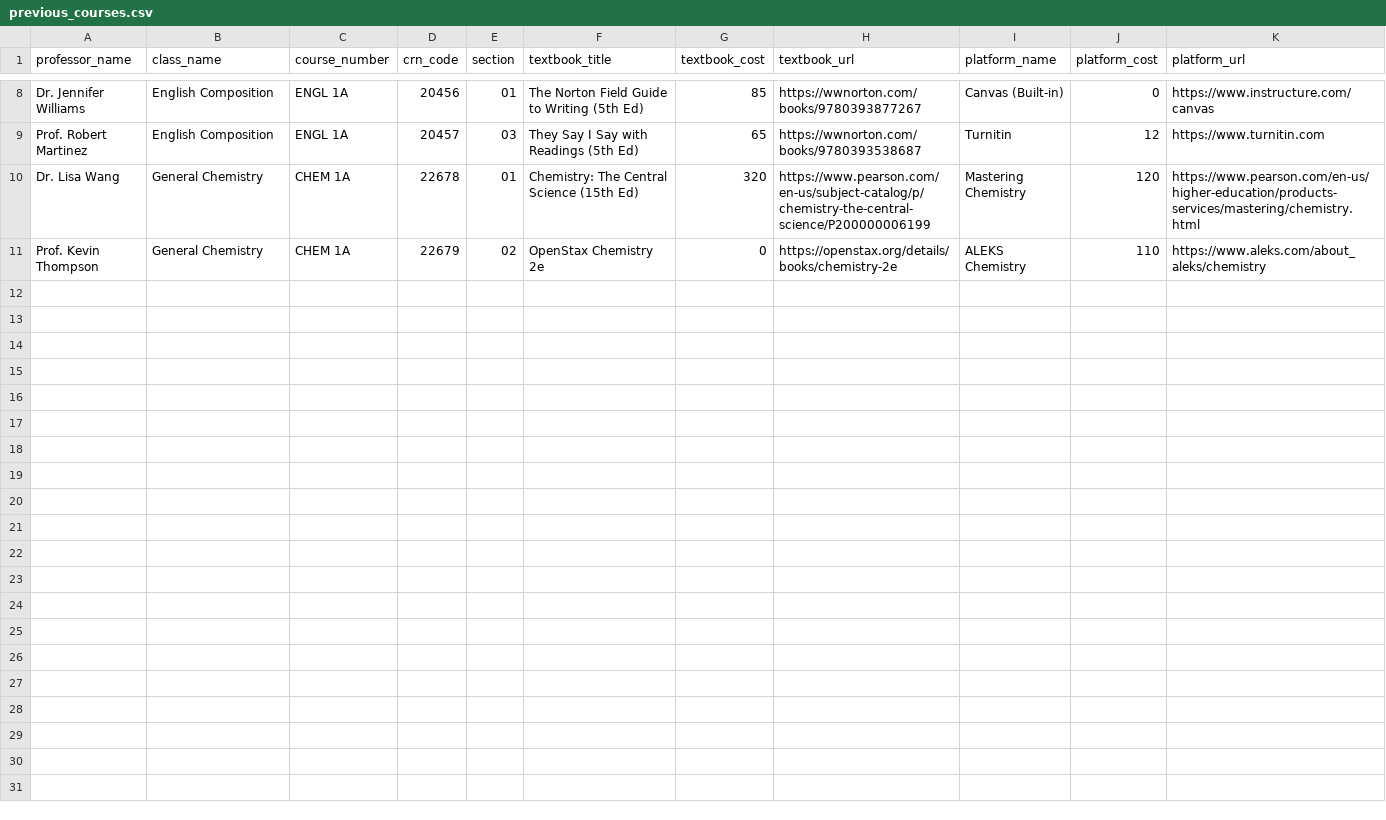
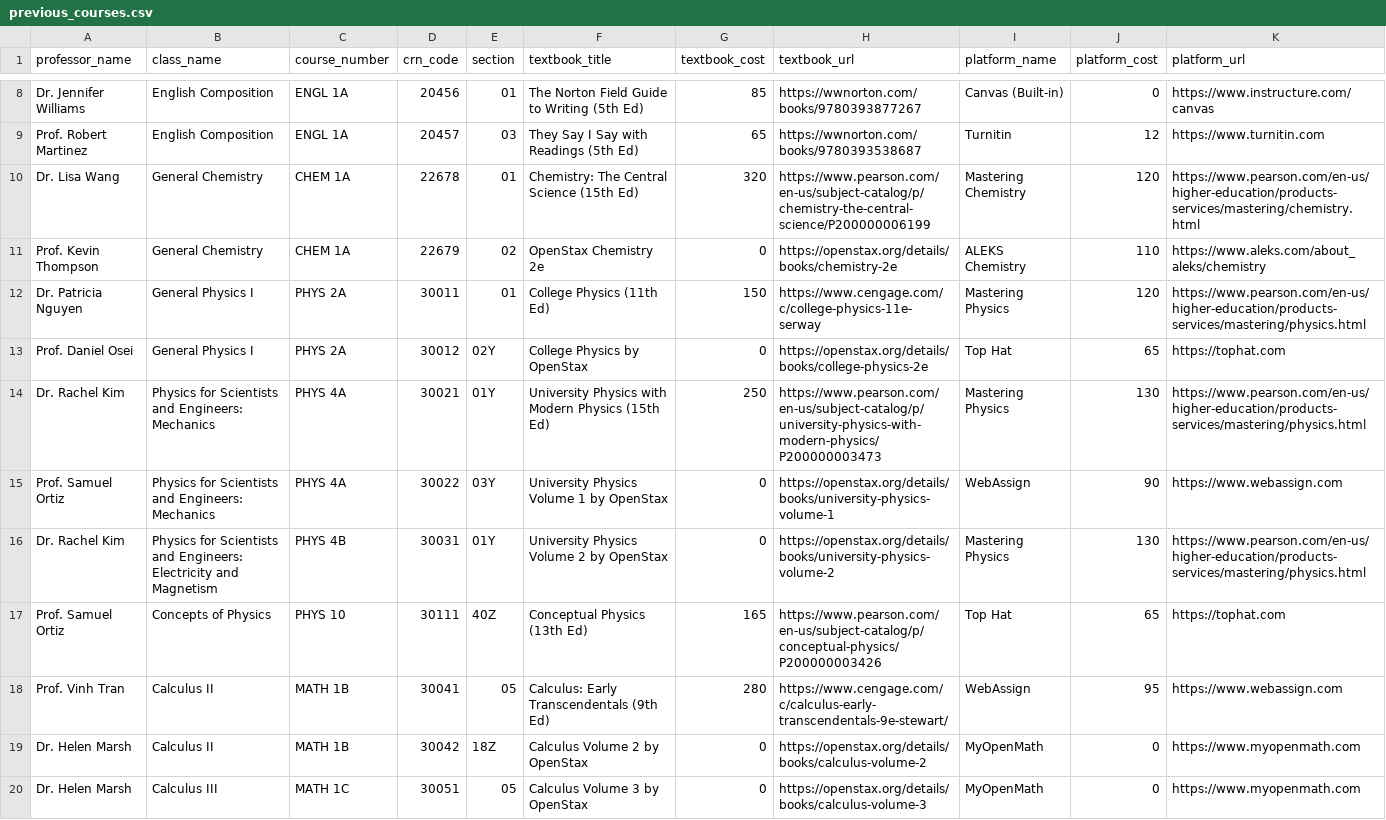
Before and after one commit to Nic0las-Ep/xb12-instructionalmaterials, a CSV file: course-chatbot/data/previous_courses.csv, drawn as a sheet; only a part is shown, gaps mark what is left out; the diff covers the shown part only; the diff names each change by its address in the sheet, - before the commit and + after, or states it on an @@ line.

Commit message:
Updated code files for the survey form- change the chatbot to General Q & A- added the dropdown suggestions for course materials

```diff
--- a/course-chatbot/data/previous_courses.csv
+++ b/course-chatbot/data/previous_courses.csv
+row 12: Dr. Patricia Nguyen | General Physics I | PHYS 2A | 30011 | 01 | College Physics (11th Ed) | 150 | https://www.cengage.com/c/college-physics-11e-serway | Mastering Physics | 120 | https://www.pearson.com/en-us/higher-education/products-services/mastering/physics.html
+row 13: Prof. Daniel Osei | General Physics I | PHYS 2A | 30012 | 02Y | College Physics by OpenStax | 0 | https://openstax.org/details/books/college-physics-2e | Top Hat | 65 | https://tophat.com
+row 14: Dr. Rachel Kim | Physics for Scientists and Engineers: Mechanics | PHYS 4A | 30021 | 01Y | University Physics with Modern Physics (15th Ed) | 250 | https://www.pearson.com/en-us/subject-catalog/p/university-physics-with-modern-physics/P200000003473 | Mastering Physics | 130 | https://www.pearson.com/en-us/higher-education/products-services/mastering/physics.html
+row 15: Prof. Samuel Ortiz | Physics for Scientists and Engineers: Mechanics | PHYS 4A | 30022 | 03Y | University Physics Volume 1 by OpenStax | 0 | https://openstax.org/details/books/university-physics-volume-1 | WebAssign | 90 | https://www.webassign.com
+row 16: Dr. Rachel Kim | Physics for Scientists and Engineers: Electricity and Magnetism | PHYS 4B | 30031 | 01Y | University Physics Volume 2 by OpenStax | 0 | https://openstax.org/details/books/university-physics-volume-2 | Mastering Physics | 130 | https://www.pearson.com/en-us/higher-education/products-services/mastering/physics.html
+row 17: Prof. Samuel Ortiz | Concepts of Physics | PHYS 10 | 30111 | 40Z | Conceptual Physics (13th Ed) | 165 | https://www.pearson.com/en-us/subject-catalog/p/conceptual-physics/P200000003426 | Top Hat | 65 | https://tophat.com
+row 18: Prof. Vinh Tran | Calculus II | MATH 1B | 30041 | 05 | Calculus: Early Transcendentals (9th Ed) | 280 | https://www.cengage.com/c/calculus-early-transcendentals-9e-stewart/ | WebAssign | 95 | https://www.webassign.com
+row 19: Dr. Helen Marsh | Calculus II | MATH 1B | 30042 | 18Z | Calculus Volume 2 by OpenStax | 0 | https://openstax.org/details/books/calculus-volume-2 | MyOpenMath | 0 | https://www.myopenmath.com
+row 20: Dr. Helen Marsh | Calculus III | MATH 1C | 30051 | 05 | Calculus Volume 3 by OpenStax | 0 | https://openstax.org/details/books/calculus-volume-3 | MyOpenMath | 0 | https://www.myopenmath.com
```
Also changed, not shown: 8 added rows elsewhere in this file, 4 other files.
